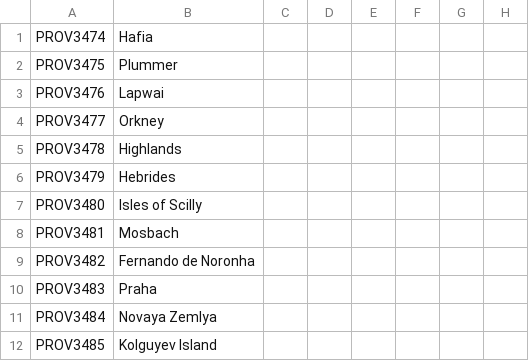
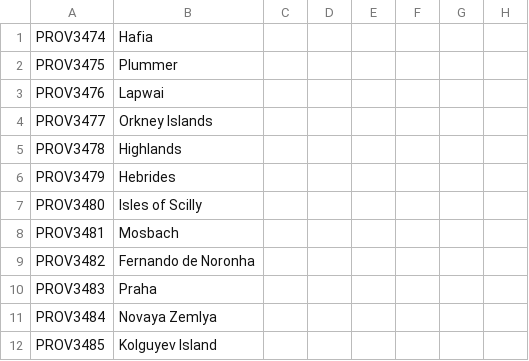
Before and after one commit to anundesirable/Greater-Flavor-Mod, a CSV file: HFM Expanded/localisation/BobProvinceMods.csv, drawn as a sheet; only a part is shown; the diff names each change by its address in the sheet, - before the commit and + after, or states it on an @@ line.

Commit message:
Shetland Orkney consistent nomenclature

```diff
--- a/HFM Expanded/localisation/BobProvinceMods.csv
+++ b/HFM Expanded/localisation/BobProvinceMods.csv
-B4: Orkney
+B4: Orkney Islands
```
